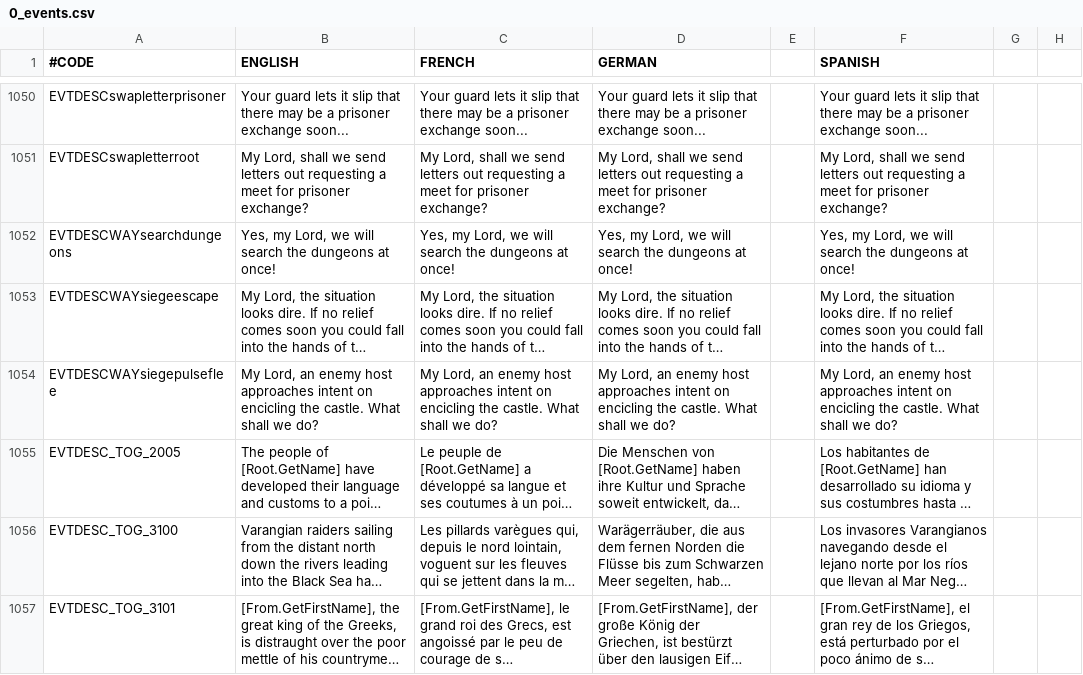
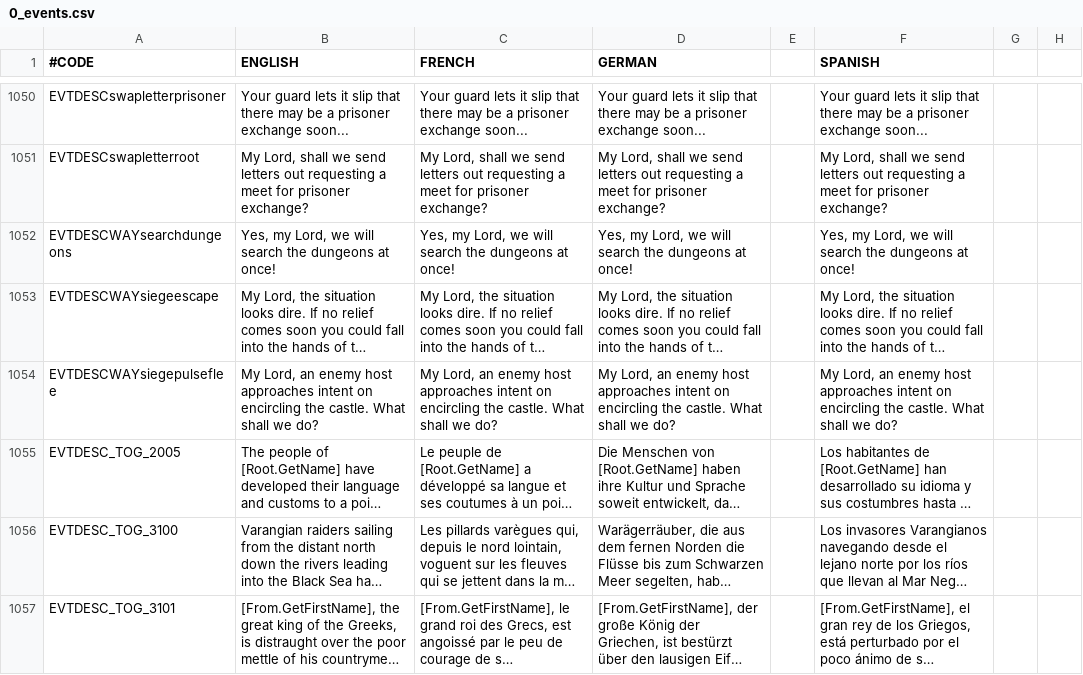
Before and after one commit to localiser/CK2Plus-Core, a CSV file: CK2Plus/localisation/0_events.csv, drawn as a sheet; only a part is shown, gaps mark what is left out; long unchanged cells end in …; the diff names each change by its address in the sheet, - before the commit and + after, or states it on an @@ line.

```diff
--- a/CK2Plus/localisation/0_events.csv
+++ b/CK2Plus/localisation/0_events.csv
-B1054 (ENGLISH): …intent on encicling the castle.…
+B1054 (ENGLISH): …intent on encircling the castle.…
-C1054 (FRENCH): …intent on encicling the castle.…
+C1054 (FRENCH): …intent on encircling the castle.…
-D1054 (GERMAN): …intent on encicling the castle.…
+D1054 (GERMAN): …intent on encircling the castle.…
-F1054 (SPANISH): …intent on encicling the castle.…
+F1054 (SPANISH): …intent on encircling the castle.…
```
Also changed, not shown: CK2Plus/localisation/0_nicknames.csv, CK2Plus/localisation/0_titles.csv, 1 other file.
